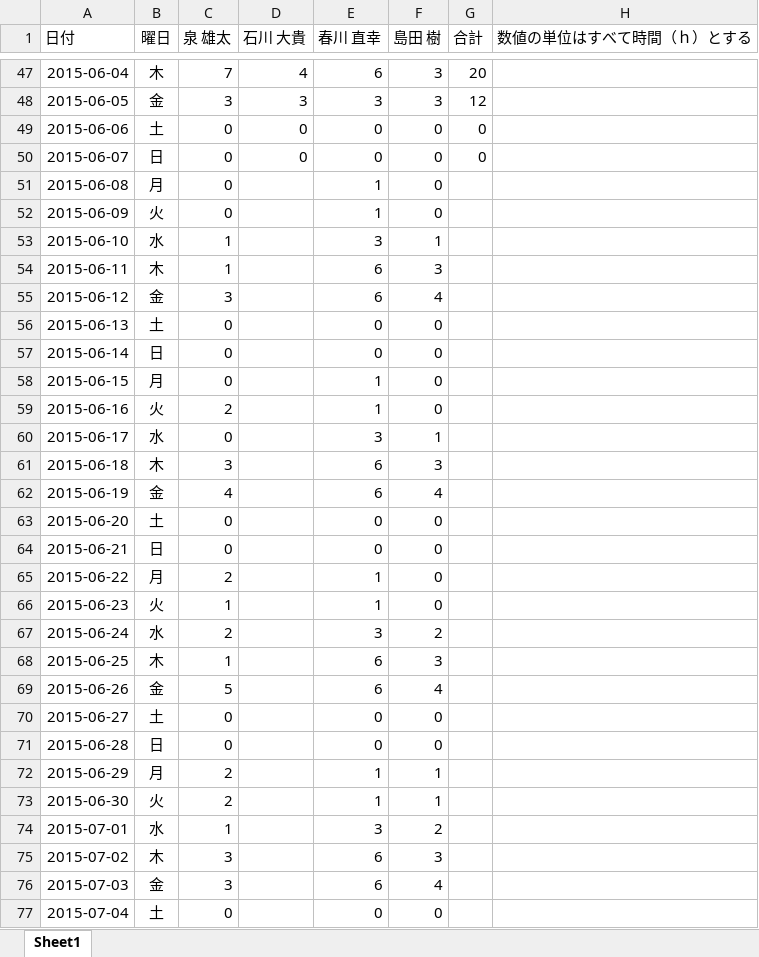
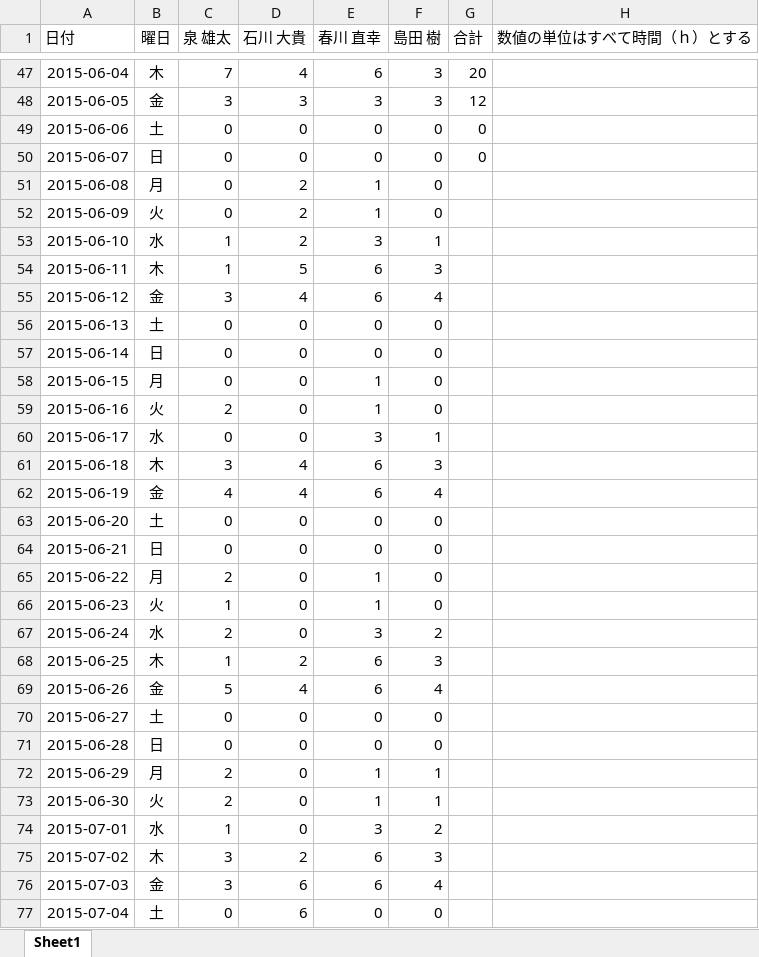
Before and after one commit to IzumiYuuta/PMyabukikenC, an Excel workbook: 作業報告書.xlsx, sheet Sheet1, drawn as a sheet; only a part is shown, gaps mark what is left out; values as stored, in another font and other column widths than the file's, no borders; the diff covers the shown part only; the diff names each change by its address in the sheet, - before the commit and + after, or states it on an @@ line.

Commit message:
作業報告書

```diff
--- a/作業報告書.xlsx (sheet Sheet1)
+++ b/作業報告書.xlsx (sheet Sheet1)
-D51:D53 (石川 大貴): (empty)
+D51:D53 (石川 大貴): 2
-D54 (石川 大貴): (empty)
+D54 (石川 大貴): 5
-D55 (石川 大貴): (empty)
+D55 (石川 大貴): 4
-D56:D60 (石川 大貴): (empty)
+D56:D60 (石川 大貴): 0
-D61:D62 (石川 大貴): (empty)
+D61:D62 (石川 大貴): 4
-D63:D67 (石川 大貴): (empty)
+D63:D67 (石川 大貴): 0
-D68 (石川 大貴): (empty)
+D68 (石川 大貴): 2
-D69 (石川 大貴): (empty)
+D69 (石川 大貴): 4
-D70:D74 (石川 大貴): (empty)
+D70:D74 (石川 大貴): 0
-D75 (石川 大貴): (empty)
+D75 (石川 大貴): 2
-D76:D77 (石川 大貴): (empty)
+D76:D77 (石川 大貴): 6
```
Also changed, not shown: 55 edited cells elsewhere in this sheet.
